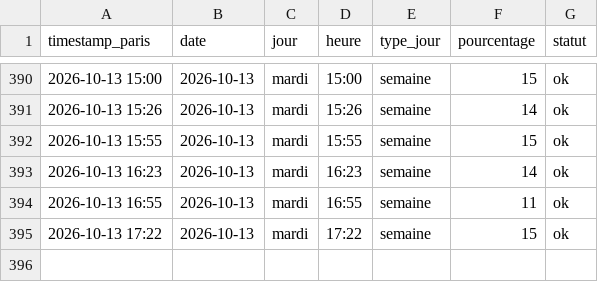
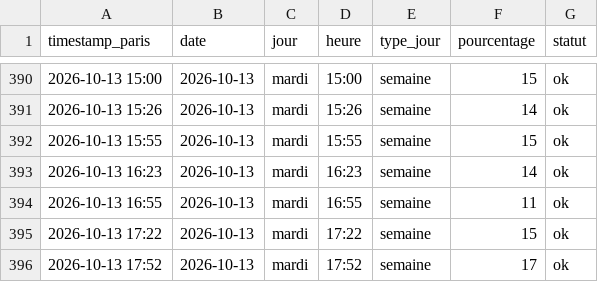
Before and after one commit to edwolfpack/caliceo-affluence, a CSV file: data/readings.csv, drawn as a sheet; only a part is shown, gaps mark what is left out.

```diff
--- a/data/readings.csv
+++ b/data/readings.csv
@@ -395 +395,2 @@ timestamp_paris,date,jour,heure,type_jour,pourcentage,statut
 2026-10-13 17:22,2026-10-13,mardi,17:22,semaine,15,ok
+2026-10-13 17:52,2026-10-13,mardi,17:52,semaine,17,ok
```
